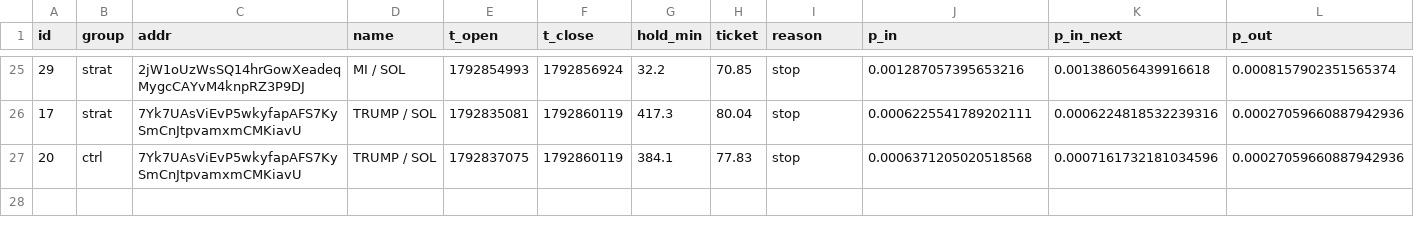
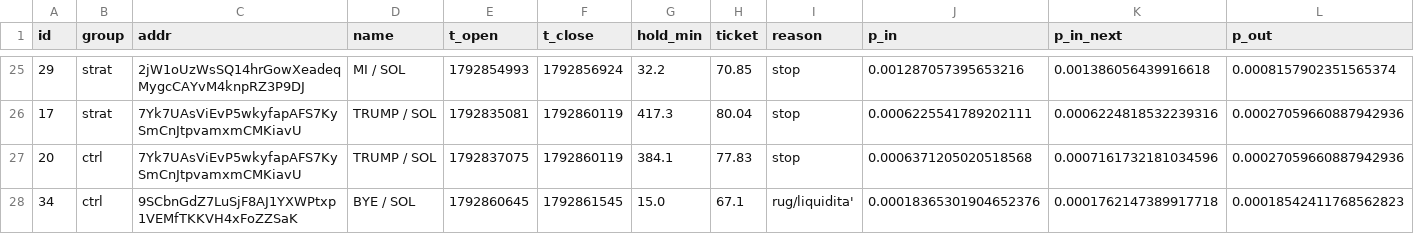
Before and after one commit to kikketta-prod/memecoin-paper, a CSV file: data/trades.csv, drawn as a sheet; only a part is shown, gaps mark what is left out; rows hold the shown columns only; the diff names each change by its address in the sheet, - before the commit and + after, or states it on an @@ line.

```diff
--- a/data/trades.csv
+++ b/data/trades.csv
+row 28: 34 | ctrl | 9SCbnGdZ7LuSjF8AJ1YXWPtxp1VEMfTKKVH4xFoZZSaK | BYE / SOL | 1792860645 | 1792861545 | 15.0 | 67.1 | rug/liquidita' | 0.00018365301904652376 | 0.0001762147389917718 | 0.00018542411768562823
```
Also changed, not shown: 3 other files.
